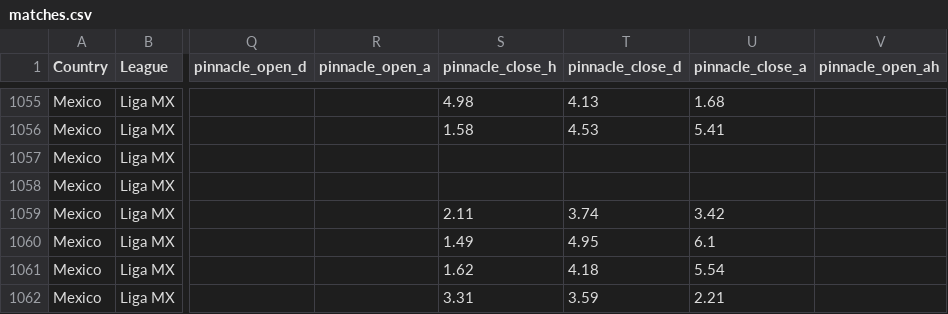
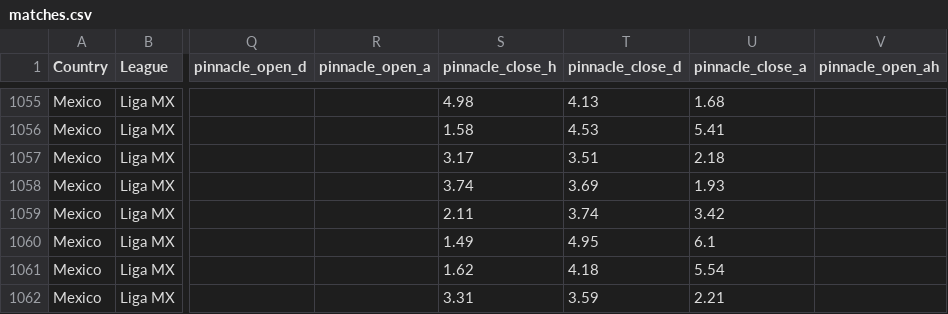
Before and after one commit to jiajun-builds/betmodel, a CSV file: data/ligamx/matches.csv, drawn as a sheet; only a part is shown, gaps mark what is left out; the diff names each change by its address in the sheet, - before the commit and + after, or states it on an @@ line.

Commit message:
Update matches.csv

```diff
--- a/data/ligamx/matches.csv
+++ b/data/ligamx/matches.csv
-S1057 (pinnacle_close_h): (empty)
+S1057 (pinnacle_close_h): 3.17
-T1057 (pinnacle_close_d): (empty)
+T1057 (pinnacle_close_d): 3.51
-U1057 (pinnacle_close_a): (empty)
+U1057 (pinnacle_close_a): 2.18
-S1058 (pinnacle_close_h): (empty)
+S1058 (pinnacle_close_h): 3.74
-T1058 (pinnacle_close_d): (empty)
+T1058 (pinnacle_close_d): 3.69
-U1058 (pinnacle_close_a): (empty)
+U1058 (pinnacle_close_a): 1.93
```
